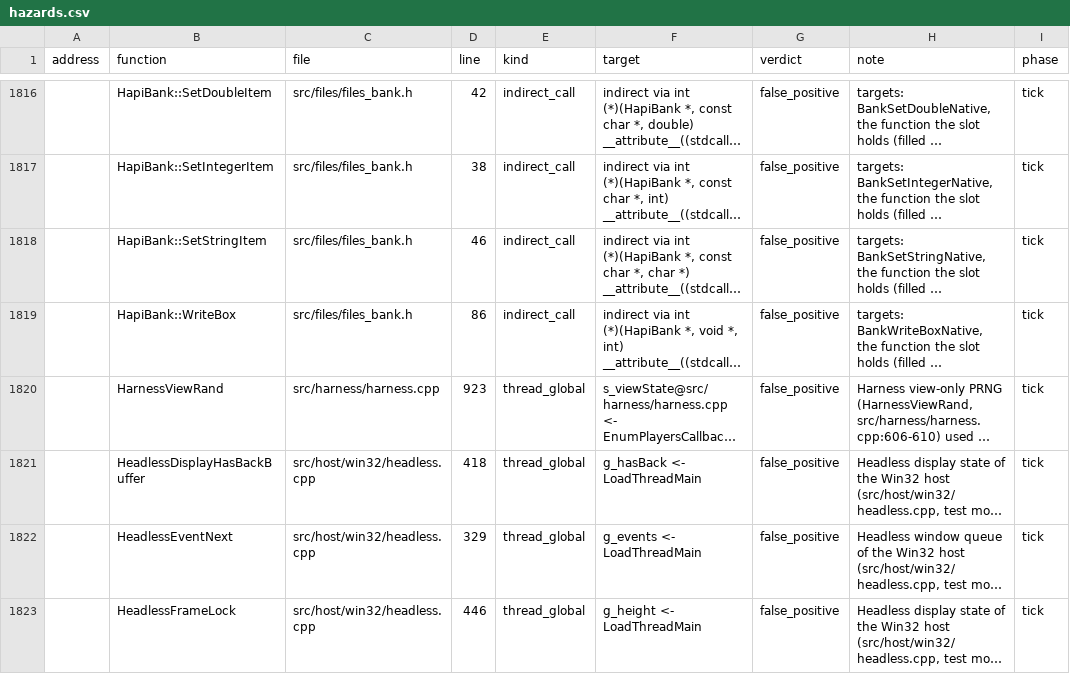
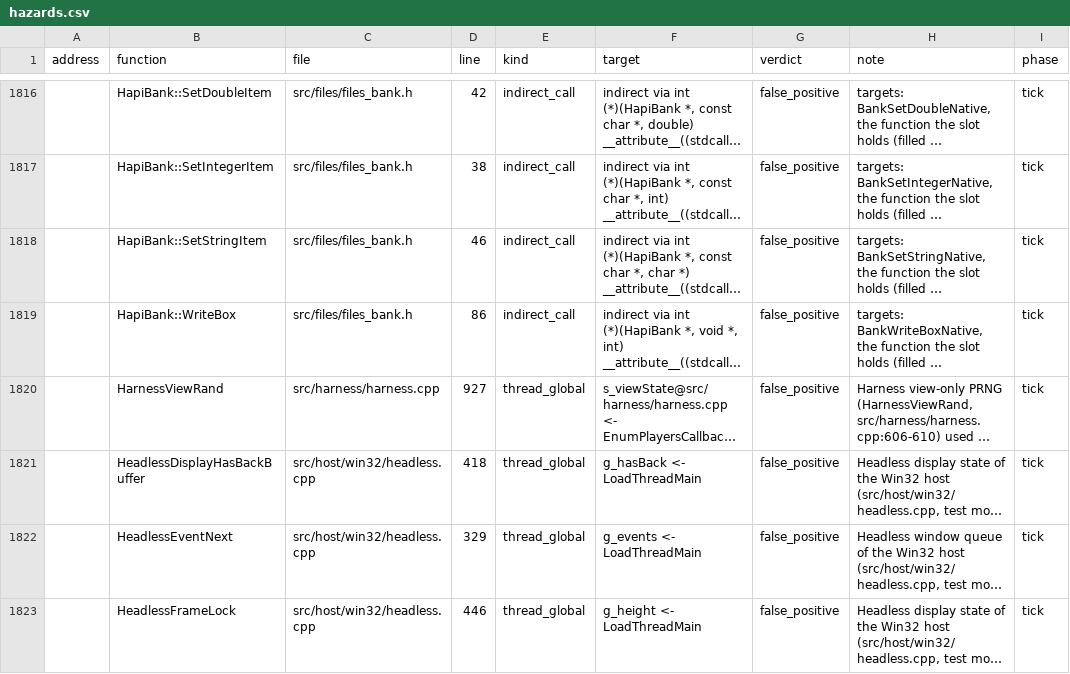
Before and after one commit to ozgb/byte-tactics-moddable, a CSV file: data/hazards.csv, drawn as a sheet; only a part is shown, gaps mark what is left out; long unchanged cells end in …; the diff names each change by its address in the sheet, - before the commit and + after, or states it on an @@ line.

```diff
--- a/data/hazards.csv
+++ b/data/hazards.csv
-D1820 (line): 923
+D1820 (line): 927
```
Also changed, not shown: 1 other file.
